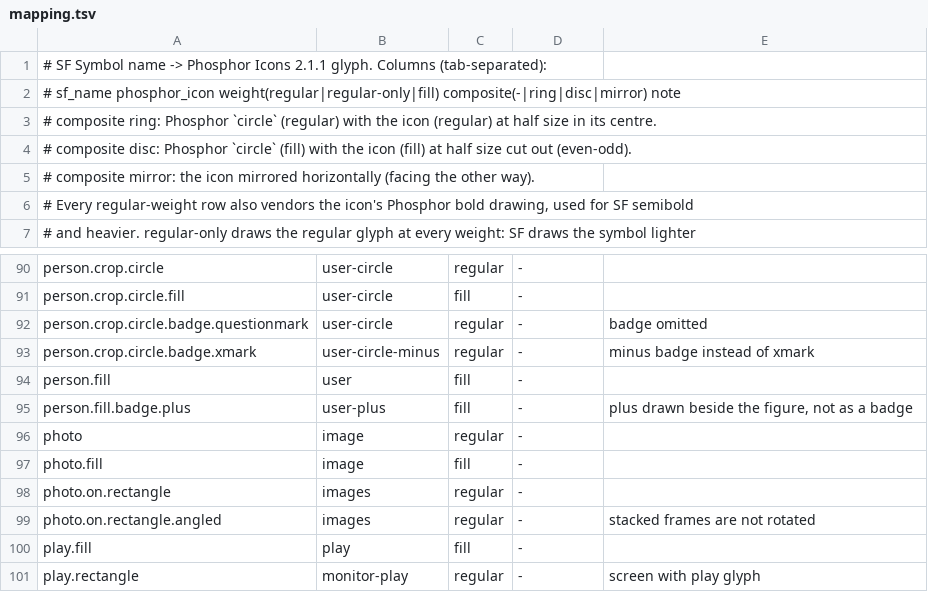
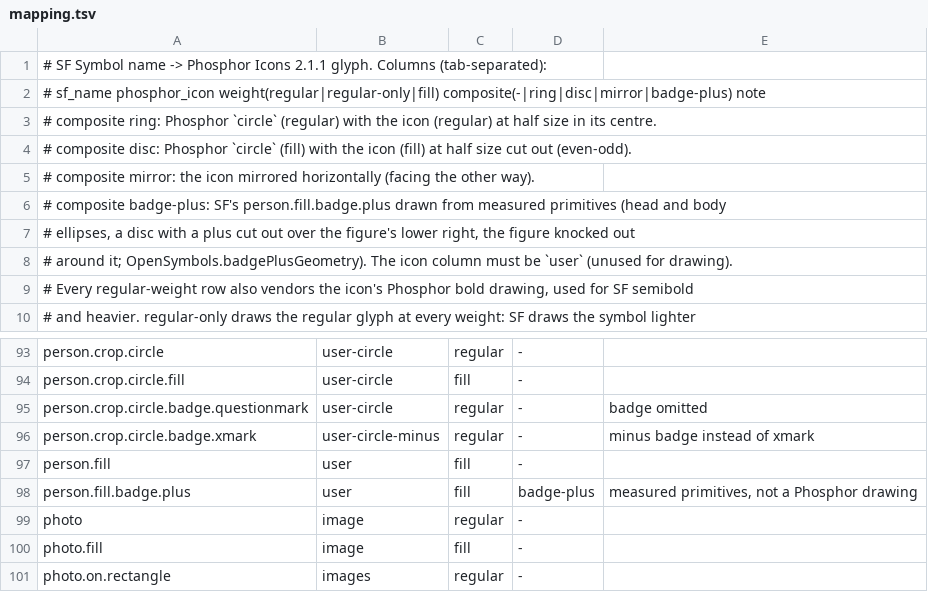
Before and after one commit to stephancill/stupid-uikit, a TSV file: uikit/Tools/opensymbols/mapping.tsv, drawn as a sheet; only a part is shown, gaps mark what is left out; the shorter side is filled out with more unchanged rows.

```diff
--- a/uikit/Tools/opensymbols/mapping.tsv
+++ b/uikit/Tools/opensymbols/mapping.tsv
@@ -1,3 +1,3 @@
 # SF Symbol name -> Phosphor Icons 2.1.1 glyph. Columns (tab-separated):
-#   sf_name  phosphor_icon  weight(regular|regular-only|fill)  composite(-|ring|disc|mirror)  note
+#   sf_name  phosphor_icon  weight(regular|regular-only|fill)  composite(-|ring|disc|mirror|badge-plus)  note
 # composite ring: Phosphor `circle` (regular) with the icon (regular) at half size in its centre.
@@ -5,2 +5,5 @@
 # composite mirror: the icon mirrored horizontally (facing the other way).
+# composite badge-plus: SF's person.fill.badge.plus drawn from measured primitives (head and body
+#   ellipses, a disc with a plus cut out over the figure's lower right, the figure knocked out
+#   around it; OpenSymbols.badgePlusGeometry). The icon column must be `user` (unused for drawing).
 # Every regular-weight row also vendors the icon's Phosphor bold drawing, used for SF semibold
@@ -94,3 +97,3 @@ person.crop.circle.badge.xmark	user-circle-minus	regular	-	minus badge instead o
 person.fill	user	fill	-
-person.fill.badge.plus	user-plus	fill	-	plus drawn beside the figure, not as a badge
+person.fill.badge.plus	user	fill	badge-plus	measured primitives, not a Phosphor drawing
 photo	image	regular	-
```
Also changed, not shown: 12 other files.
